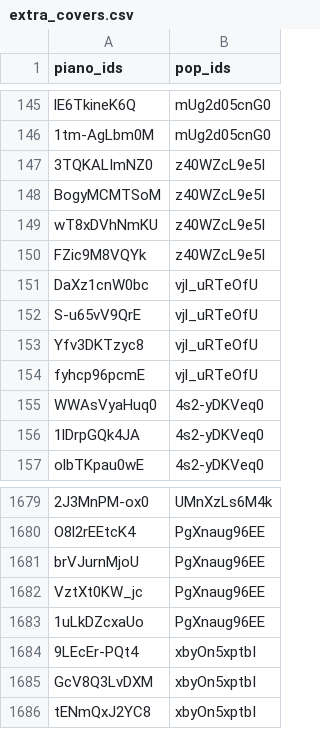
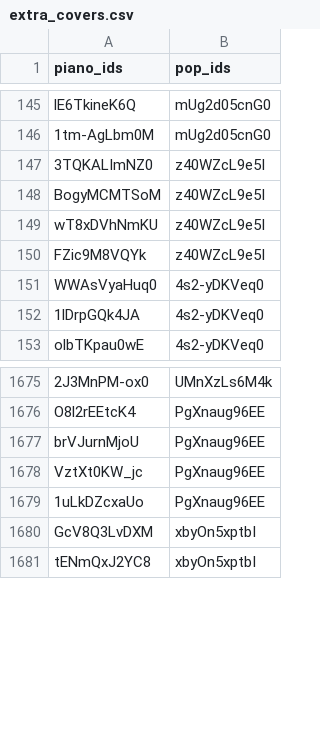
Before and after one commit to Virtover/pianocover, a CSV file: pairs/extra_covers.csv, drawn as a sheet; only a part is shown, gaps mark what is left out.

Commit message:
Remove duplicate entries and clean up unused IDs in extra_covers and p2p_filtered CSV files

```diff
--- a/pairs/extra_covers.csv
+++ b/pairs/extra_covers.csv
@@ -150,6 +150,2 @@ wT8xDVhNmKU,z40WZcL9e5I
 FZic9M8VQYk,z40WZcL9e5I
-DaXz1cnW0bc,vjl_uRTeOfU
-S-u65vV9QrE,vjl_uRTeOfU
-Yfv3DKTzyc8,vjl_uRTeOfU
-fyhcp96pcmE,vjl_uRTeOfU
 WWAsVyaHuq0,4s2-yDKVeq0
@@ -1683,3 +1679,2 @@ VztXt0KW_jc,PgXnaug96EE
 1uLkDZcxaUo,PgXnaug96EE
-9LEcEr-PQt4,xbyOn5xptbI
 GcV8Q3LvDXM,xbyOn5xptbI
```
Also changed, not shown: pairs/p2p_filtered.csv.
